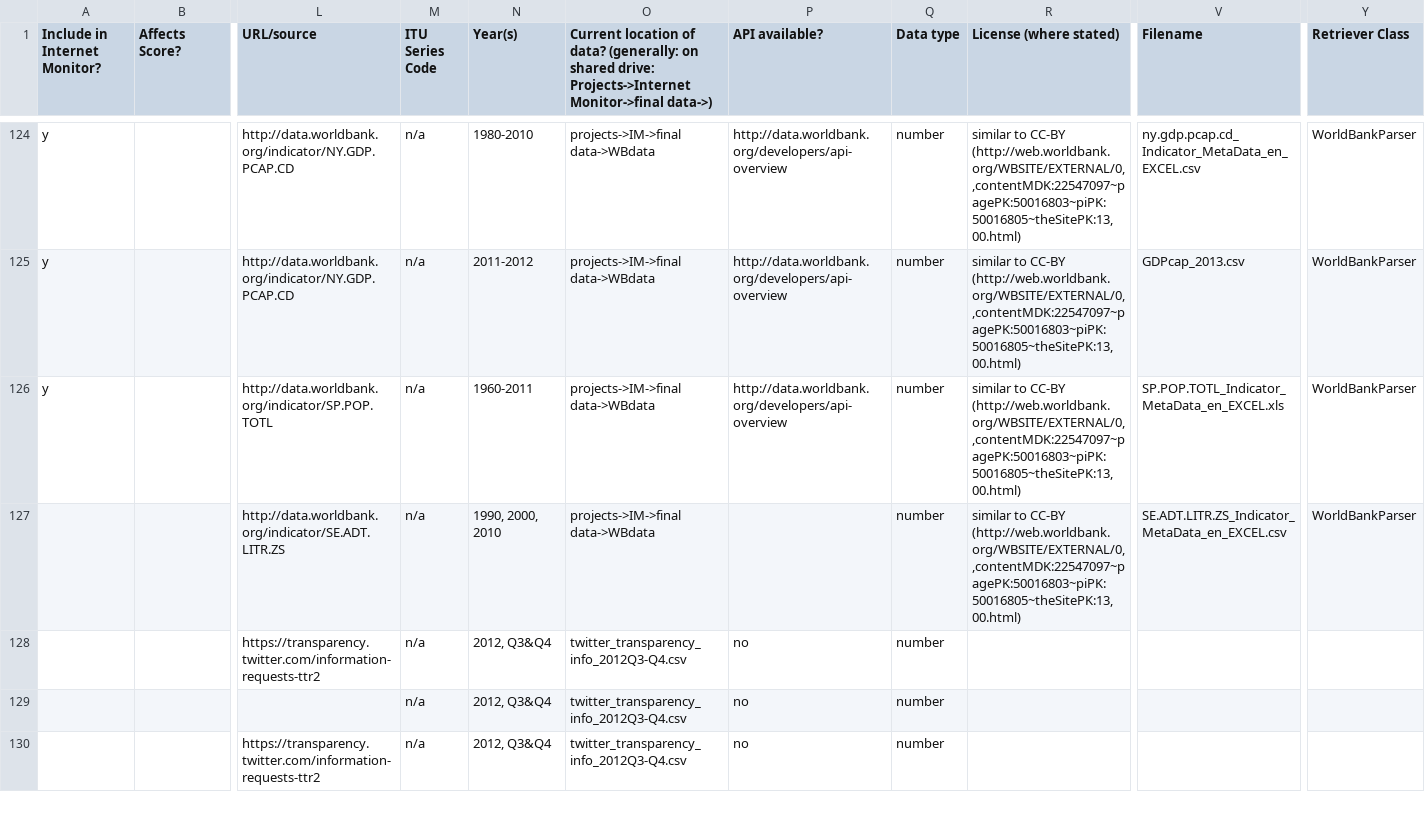
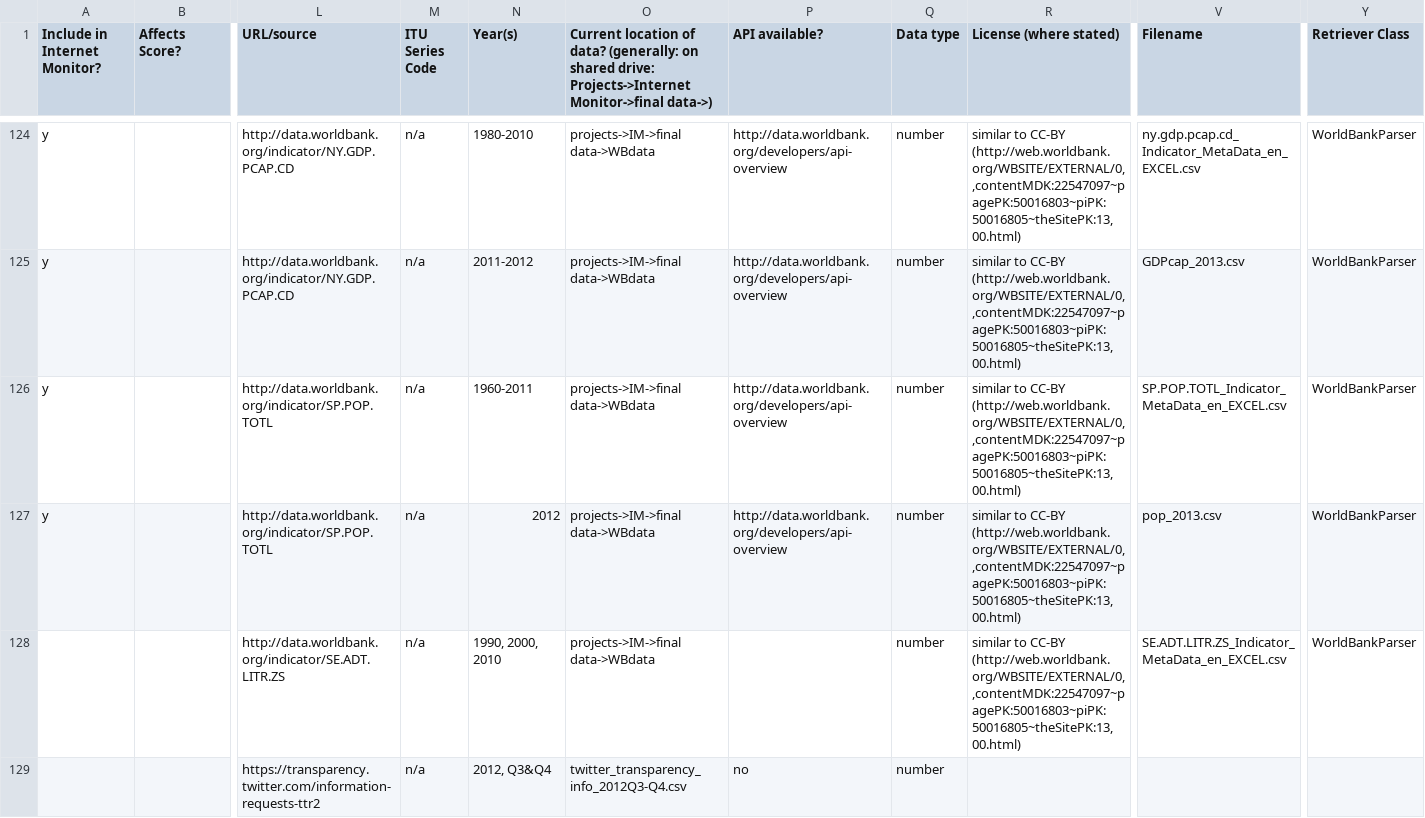
Before and after one commit to berkmancenter/internet_monitor, a CSV file: db/sources.csv, drawn as a sheet; only a part is shown, gaps mark what is left out; the shorter side is filled out with more unchanged rows; rows hold the shown columns only; the diff names each change by its address in the sheet, - before the commit and + after, or states it on an @@ line.

```diff
--- a/db/sources.csv
+++ b/db/sources.csv
-V126 (Filename): SP.POP.TOTL_Indicator_MetaData_en_EXCEL.xls
+V126 (Filename): SP.POP.TOTL_Indicator_MetaData_en_EXCEL.csv
+row 127: y |  | http://data.worldbank.org/indicator/SP.POP.TOTL | n/a | 2012 | projects->IM->final data->WBdata | http://data.worldbank.org/developers/api-overview | number | similar to CC-BY (http://web.worldbank.org/WBSITE/EXTERNAL/0,,contentMDK:22547097~pagePK:50016803~piPK:50016805~theSitePK:13,00.html) | pop_2013.csv | WorldBankParser
```
Also changed, not shown: 4 other files.
